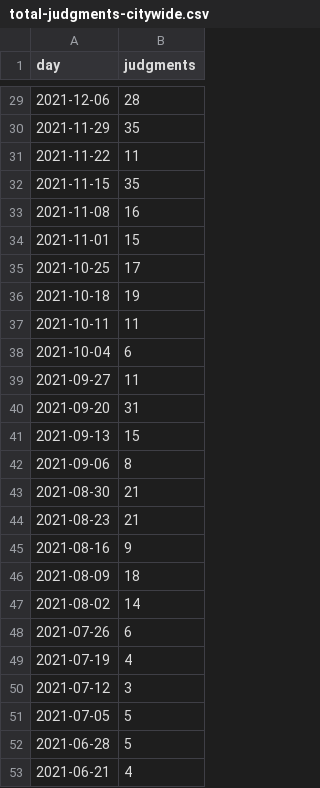
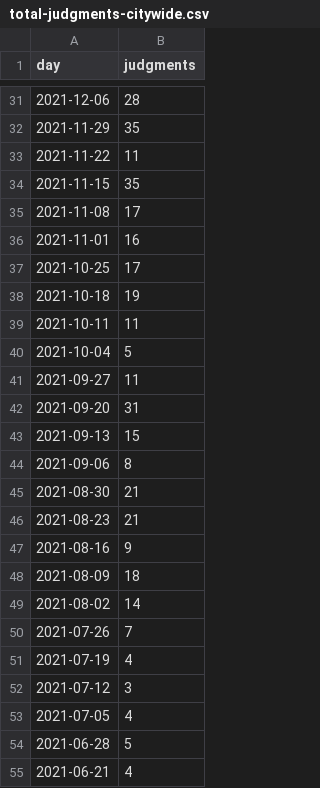
Before and after one commit to housing-data-coalition/rtc-eviction-viz, a CSV file: total-judgments-citywide.csv, drawn as a sheet; only a part is shown, gaps mark what is left out; the diff covers the shown part only.

```diff
--- a/total-judgments-citywide.csv
+++ b/total-judgments-citywide.csv
@@ -32,4 +34,4 @@ day,judgments
 2021-11-15,35
-2021-11-08,16
-2021-11-01,15
+2021-11-08,17
+2021-11-01,16
 2021-10-25,17
@@ -37,3 +39,3 @@ day,judgments
 2021-10-11,11
-2021-10-04,6
+2021-10-04,5
 2021-09-27,11
@@ -47,6 +49,6 @@ day,judgments
 2021-08-02,14
-2021-07-26,6
+2021-07-26,7
 2021-07-19,4
 2021-07-12,3
-2021-07-05,5
+2021-07-05,4
 2021-06-28,5
```
Also changed, not shown: 2 added rows and 20 edited cells elsewhere in this file, eviction-time-series.csv, filings-by-zip-table-outside-nyc.csv, 15 other files.
